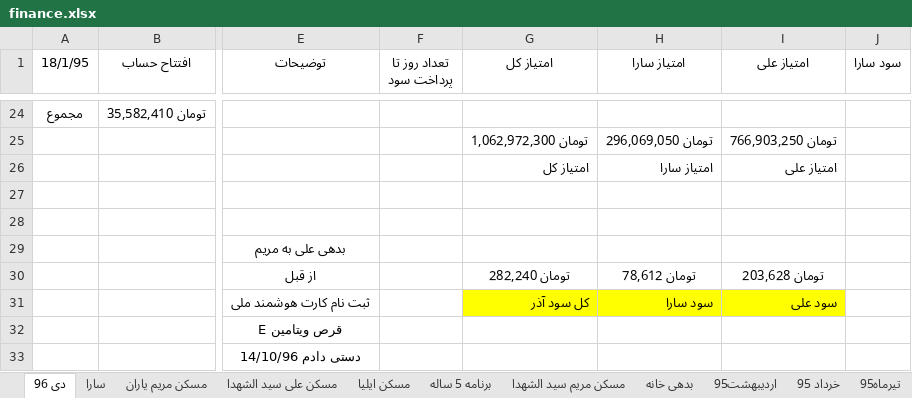
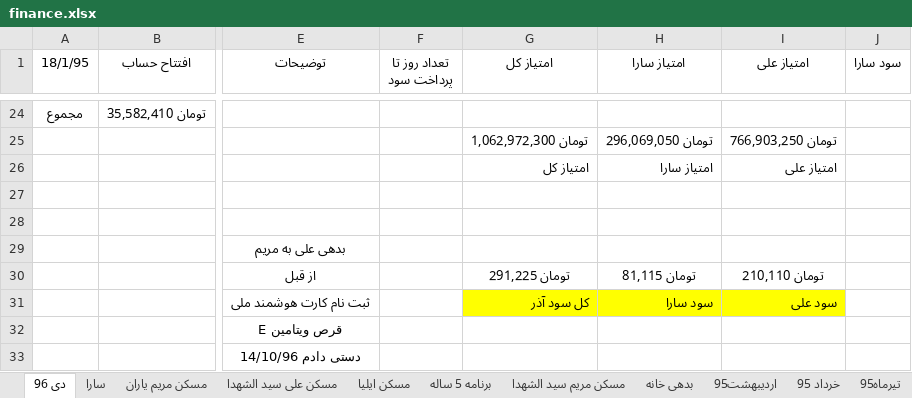
Before and after one commit to ali61n60/AudioDemo, an Excel workbook: AudioDemo/finance/finance.xlsx, sheet دی 96, drawn as a sheet; only a part is shown, gaps mark what is left out; values as stored, in another font and other column widths than the file's, no borders; the diff names each change by its address in the sheet, - before the commit and + after, or states it on an @@ line.

Commit message:
1/11/1396

```diff
--- a/AudioDemo/finance/finance.xlsx (sheet دی 96)
+++ b/AudioDemo/finance/finance.xlsx (sheet دی 96)
-G30 (امتیاز کل): تومان 282,240
+G30 (امتیاز کل): تومان 291,225
-H30 (امتیاز سارا): تومان 78,612
+H30 (امتیاز سارا): تومان 81,115
-I30 (امتیاز علی): تومان 203,628
+I30 (امتیاز علی): تومان 210,110
```
Also changed, not shown: sheet مسکن مریم یاران, sheet سارا.
